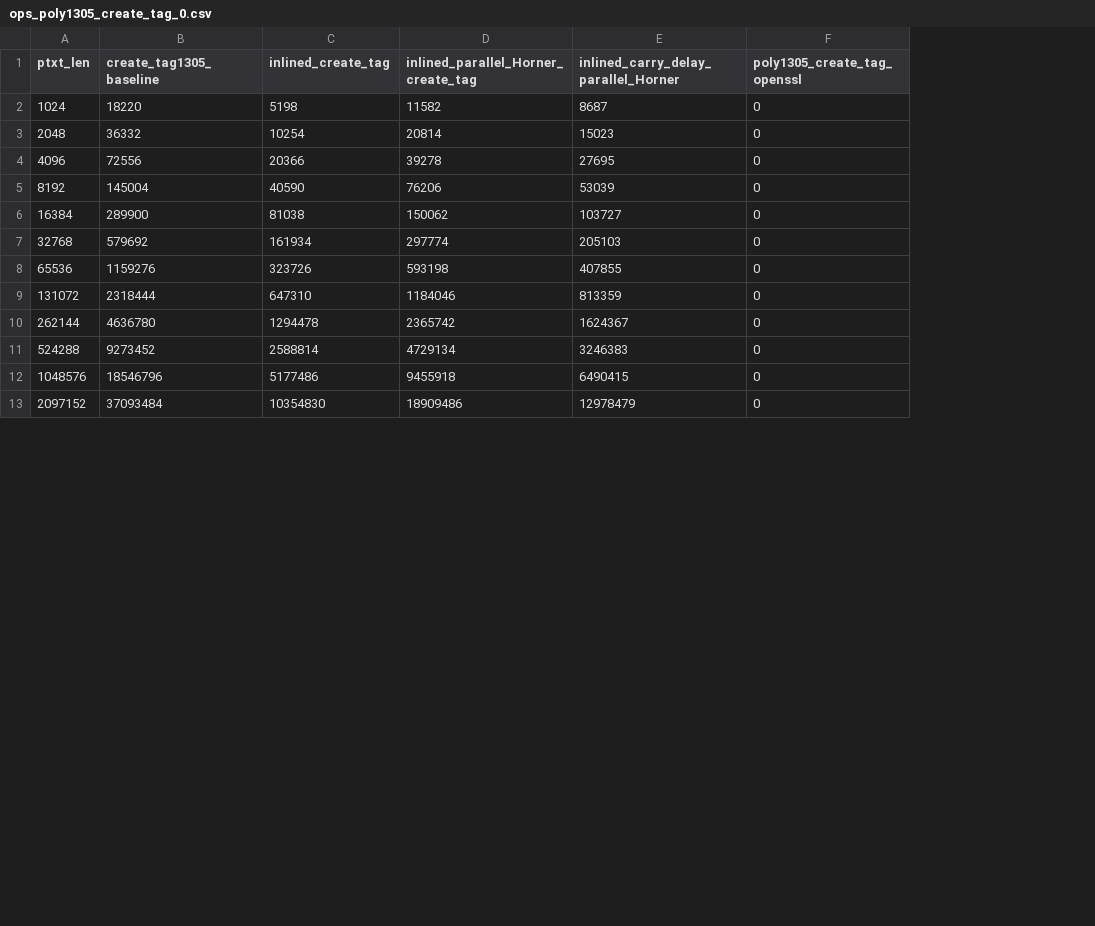
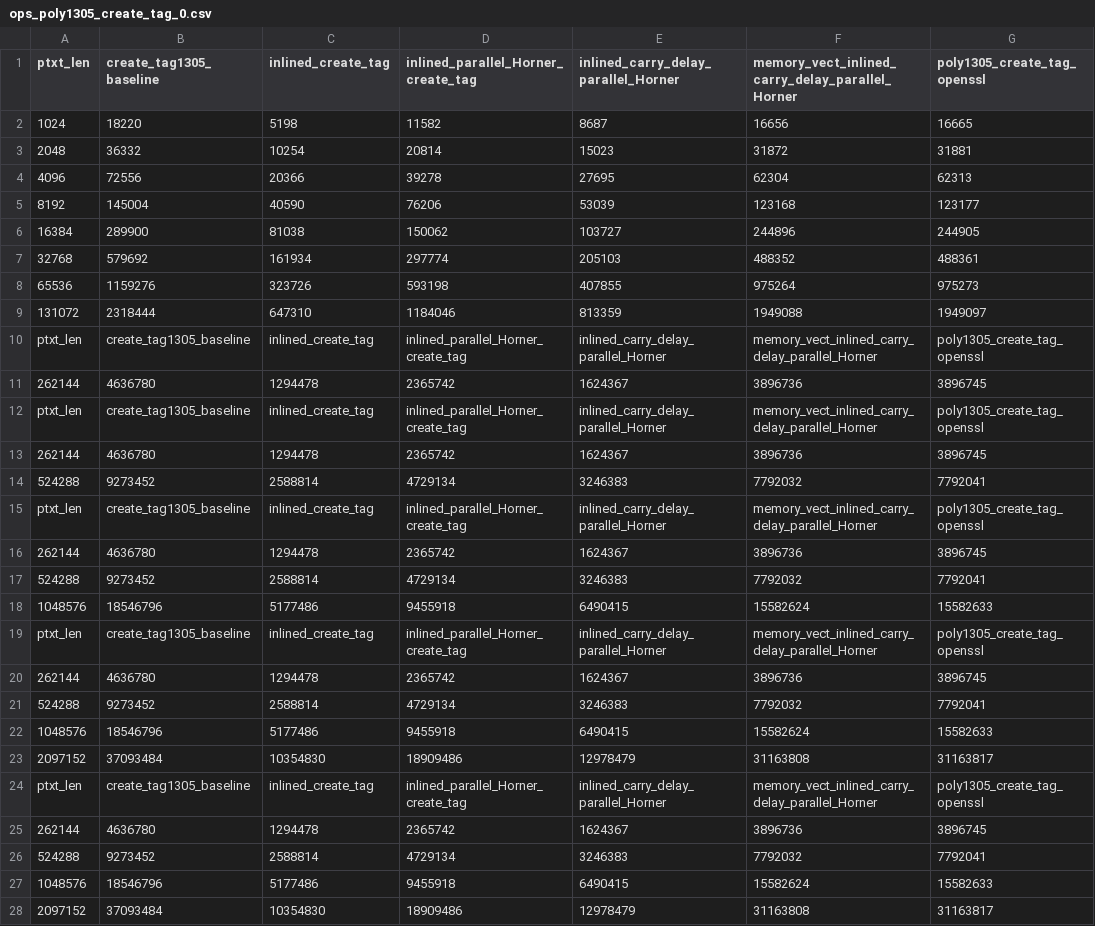
Before and after one commit to GiannisTsagkaropoulos/Chacha20-Poly1305-Optimization, a CSV file: time/poly1305/data/ops_poly1305_create_tag_0.csv, drawn as a sheet; only a part is shown; addresses are those after the commit; the diff covers the shown part only; the diff names each change by its address in the sheet, - before the commit and + after, or states it on an @@ line.

```diff
--- a/time/poly1305/data/ops_poly1305_create_tag_0.csv
+++ b/time/poly1305/data/ops_poly1305_create_tag_0.csv
+column F, rows 1-9: memory_vect_inlined_carry_delay_parallel_Horner | 16656 | 31872 | 62304 | 123168 | 244896 | 488352 | 975264 | 1949088; row 11: 3896736; row 14: 7792032; row 18: 15582624; row 23: 31163808
-G2 (poly1305_create_tag_openssl): 0
+G2 (poly1305_create_tag_openssl): 16665
-G3 (poly1305_create_tag_openssl): 0
+G3 (poly1305_create_tag_openssl): 31881
-G4 (poly1305_create_tag_openssl): 0
+G4 (poly1305_create_tag_openssl): 62313
-G5 (poly1305_create_tag_openssl): 0
+G5 (poly1305_create_tag_openssl): 123177
-G6 (poly1305_create_tag_openssl): 0
+G6 (poly1305_create_tag_openssl): 244905
-G7 (poly1305_create_tag_openssl): 0
+G7 (poly1305_create_tag_openssl): 488361
-G8 (poly1305_create_tag_openssl): 0
+G8 (poly1305_create_tag_openssl): 975273
-G9 (poly1305_create_tag_openssl): 0
+G9 (poly1305_create_tag_openssl): 1949097
+row 10: ptxt_len | create_tag1305_baseline | inlined_create_tag | inlined_parallel_Horner_create_tag | inlined_carry_delay_parallel_Horner | memory_vect_inlined_carry_delay_parallel_Horner | poly1305_create_tag_openssl
-G11 (poly1305_create_tag_openssl): 0
+G11 (poly1305_create_tag_openssl): 3896745
+row 12: ptxt_len | create_tag1305_baseline | inlined_create_tag | inlined_parallel_Horner_create_tag | inlined_carry_delay_parallel_Horner | memory_vect_inlined_carry_delay_parallel_Horner | poly1305_create_tag_openssl
+row 13: 262144 | 4636780 | 1294478 | 2365742 | 1624367 | 3896736 | 3896745
-G14 (poly1305_create_tag_openssl): 0
+G14 (poly1305_create_tag_openssl): 7792041
+row 15: ptxt_len | create_tag1305_baseline | inlined_create_tag | inlined_parallel_Horner_create_tag | inlined_carry_delay_parallel_Horner | memory_vect_inlined_carry_delay_parallel_Horner | poly1305_create_tag_openssl
+row 16: 262144 | 4636780 | 1294478 | 2365742 | 1624367 | 3896736 | 3896745
+row 17: 524288 | 9273452 | 2588814 | 4729134 | 3246383 | 7792032 | 7792041
-G18 (poly1305_create_tag_openssl): 0
+G18 (poly1305_create_tag_openssl): 15582633
+row 19: ptxt_len | create_tag1305_baseline | inlined_create_tag | inlined_parallel_Horner_create_tag | inlined_carry_delay_parallel_Horner | memory_vect_inlined_carry_delay_parallel_Horner | poly1305_create_tag_openssl
+row 20: 262144 | 4636780 | 1294478 | 2365742 | 1624367 | 3896736 | 3896745
+row 21: 524288 | 9273452 | 2588814 | 4729134 | 3246383 | 7792032 | 7792041
+row 22: 1048576 | 18546796 | 5177486 | 9455918 | 6490415 | 15582624 | 15582633
-G23 (poly1305_create_tag_openssl): 0
+G23 (poly1305_create_tag_openssl): 31163817
+row 24: ptxt_len | create_tag1305_baseline | inlined_create_tag | inlined_parallel_Horner_create_tag | inlined_carry_delay_parallel_Horner | memory_vect_inlined_carry_delay_parallel_Horner | poly1305_create_tag_openssl
+row 25: 262144 | 4636780 | 1294478 | 2365742 | 1624367 | 3896736 | 3896745
+row 26: 524288 | 9273452 | 2588814 | 4729134 | 3246383 | 7792032 | 7792041
+row 27: 1048576 | 18546796 | 5177486 | 9455918 | 6490415 | 15582624 | 15582633
+row 28: 2097152 | 37093484 | 10354830 | 18909486 | 12978479 | 31163808 | 31163817
```
Also changed, not shown: 6 added rows, 1 removed row and 2 edited cells elsewhere in this file, time/poly1305/data/cycles_poly1305_create_tag_0.csv, time/poly1305/data/cycles_poly1305_create_tag_3_no_vec.csv, 3 other files.
